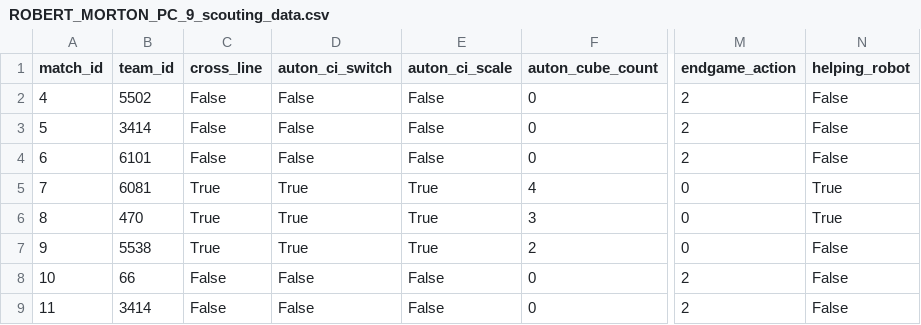
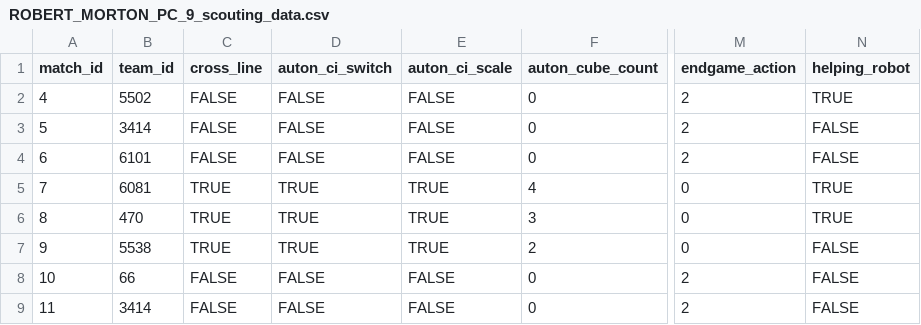
Before and after one commit to robertm39/2018ScoutingGui, a CSV file: scouting/2018test/ROBERT_MORTON_PC_9_scouting_data.csv, drawn as a sheet; only a part is shown, gaps mark what is left out; the diff names each change by its address in the sheet, - before the commit and + after, or states it on an @@ line.

```diff
--- a/scouting/2018test/ROBERT_MORTON_PC_9_scouting_data.csv
+++ b/scouting/2018test/ROBERT_MORTON_PC_9_scouting_data.csv
-C2:C4 (cross_line): False
+C2:C4 (cross_line): FALSE
-D2:D4 (auton_ci_switch): False
+D2:D4 (auton_ci_switch): FALSE
-E2:E4 (auton_ci_scale): False
+E2:E4 (auton_ci_scale): FALSE
-N2 (helping_robot): False
+N2 (helping_robot): TRUE
-N3:N4 (helping_robot): False
+N3:N4 (helping_robot): FALSE
-C5:C7 (cross_line): True
+C5:C7 (cross_line): TRUE
-D5:D7 (auton_ci_switch): True
+D5:D7 (auton_ci_switch): TRUE
-E5:E7 (auton_ci_scale): True
+E5:E7 (auton_ci_scale): TRUE
-N5:N6 (helping_robot): True
+N5:N6 (helping_robot): TRUE
-N7:N9 (helping_robot): False
+N7:N9 (helping_robot): FALSE
-C8:C9 (cross_line): False
+C8:C9 (cross_line): FALSE
-D8:D9 (auton_ci_switch): False
+D8:D9 (auton_ci_switch): FALSE
-E8:E9 (auton_ci_scale): False
+E8:E9 (auton_ci_scale): FALSE
```
Also changed, not shown: 4 other files.
